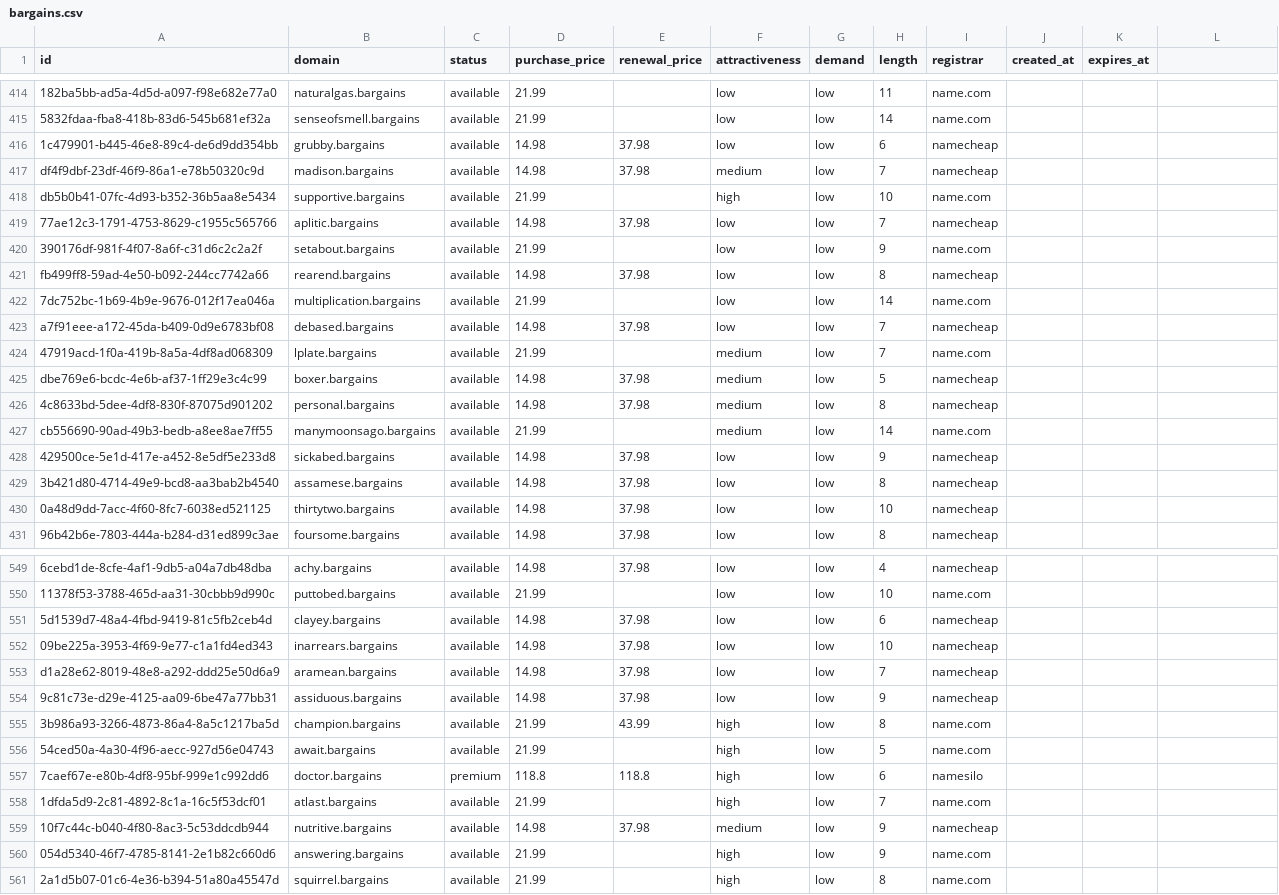
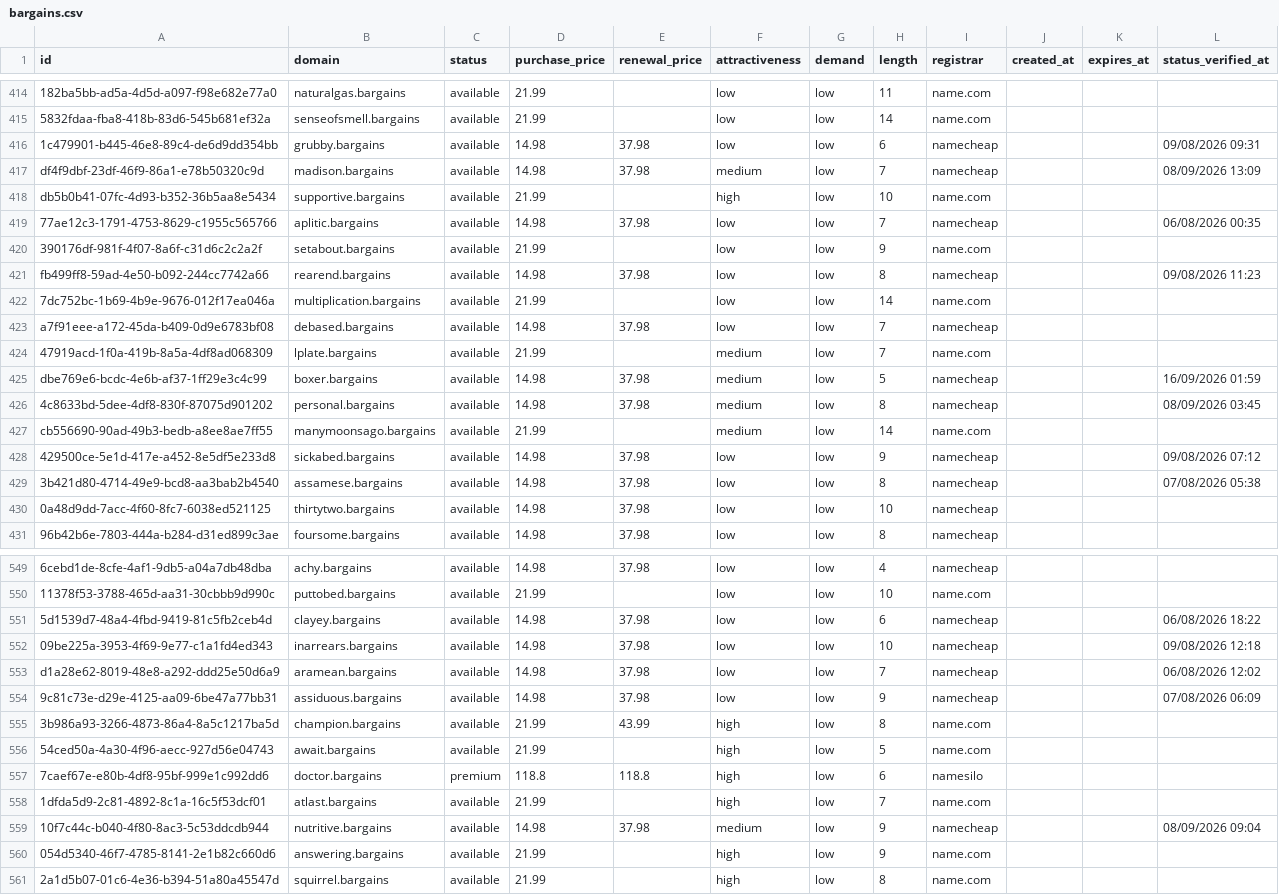
Before and after one commit to UniqueDomains/bargains-oneword-domains, a CSV file: bargains.csv, drawn as a sheet; only a part is shown, gaps mark what is left out; the diff covers the shown part only; the diff names each change by its address in the sheet, - before the commit and + after, or states it on an @@ line.

Commit message:
Domains update

```diff
--- a/bargains.csv
+++ b/bargains.csv
-L1: (empty)
+L1: status_verified_at
-L416 (status_verified_at): (empty)
+L416 (status_verified_at): 09/08/2026 09:31
-L417 (status_verified_at): (empty)
+L417 (status_verified_at): 08/09/2026 13:09
-L419 (status_verified_at): (empty)
+L419 (status_verified_at): 06/08/2026 00:35
-L421 (status_verified_at): (empty)
+L421 (status_verified_at): 09/08/2026 11:23
-L425 (status_verified_at): (empty)
+L425 (status_verified_at): 16/09/2026 01:59
-L426 (status_verified_at): (empty)
+L426 (status_verified_at): 08/09/2026 03:45
-L428 (status_verified_at): (empty)
+L428 (status_verified_at): 09/08/2026 07:12
-L429 (status_verified_at): (empty)
+L429 (status_verified_at): 07/08/2026 05:38
-L551 (status_verified_at): (empty)
+L551 (status_verified_at): 06/08/2026 18:22
-L552 (status_verified_at): (empty)
+L552 (status_verified_at): 09/08/2026 12:18
-L553 (status_verified_at): (empty)
+L553 (status_verified_at): 06/08/2026 12:02
-L554 (status_verified_at): (empty)
+L554 (status_verified_at): 07/08/2026 06:09
-L559 (status_verified_at): (empty)
+L559 (status_verified_at): 08/09/2026 09:04
```
Also changed, not shown: 124 edited cells elsewhere in this file, 6 other files.
